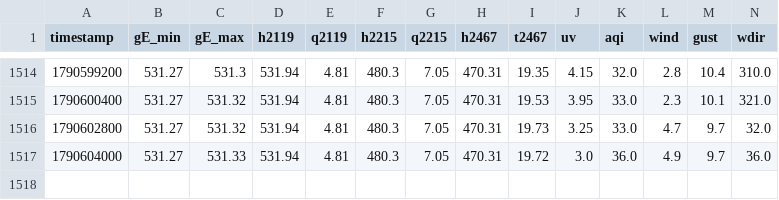
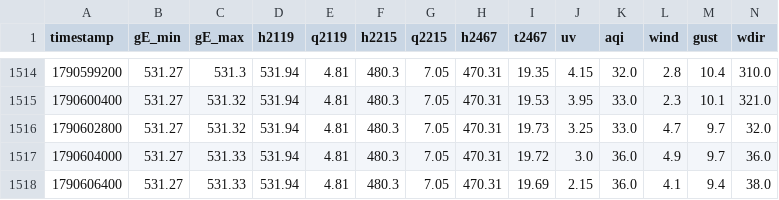
Before and after one commit to christianzihlmann/pumpfoil-guru, a CSV file: data/hydro.csv, drawn as a sheet; only a part is shown, gaps mark what is left out; rows hold the shown columns only; the diff names each change by its address in the sheet, - before the commit and + after, or states it on an @@ line.

```diff
--- a/data/hydro.csv
+++ b/data/hydro.csv
+row 1518: 1790606400 | 531.27 | 531.33 | 531.94 | 4.81 | 480.3 | 7.05 | 470.31 | 19.69 | 2.15 | 36.0 | 4.1 | 9.4 | 38.0
```
Also changed, not shown: 1 other file.
